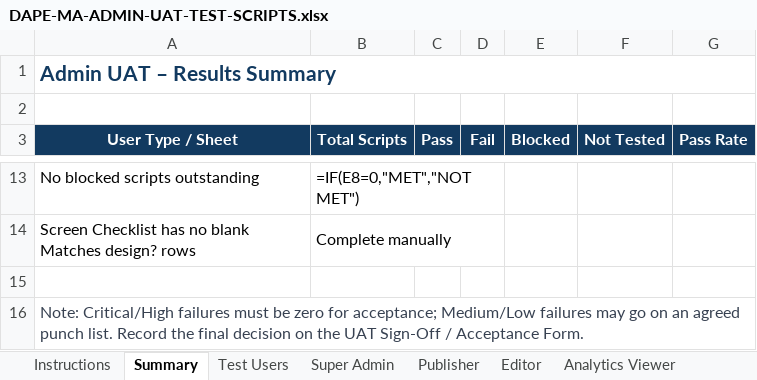
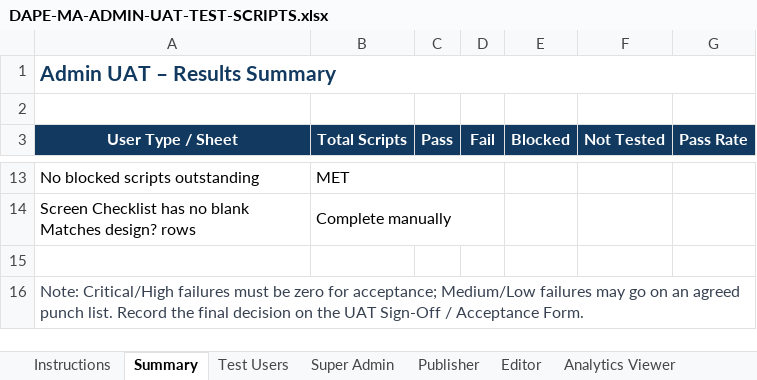
Before and after one commit to landogz/dapa-ma-laravel, an Excel workbook: docs/uat-admin-test-scripts/DAPE-MA-ADMIN-UAT-TEST-SCRIPTS.xlsx, sheet Summary, drawn as a sheet; only a part is shown, gaps mark what is left out; values as stored, in another font and other column widths than the file's, no borders; formulas without a stored value are shown as written; the diff covers the shown part only; the diff names each change by its address in the sheet, - before the commit and + after, or states it on an @@ line.

```diff
--- a/docs/uat-admin-test-scripts/DAPE-MA-ADMIN-UAT-TEST-SCRIPTS.xlsx (sheet Summary)
+++ b/docs/uat-admin-test-scripts/DAPE-MA-ADMIN-UAT-TEST-SCRIPTS.xlsx (sheet Summary)
-B13 (Total Scripts): =IF(E8=0,"MET","NOT MET")
+B13 (Total Scripts): MET
```
Also changed, not shown: 32 edited cells elsewhere in this sheet, sheet Analytics Viewer, sheet Super Admin, 10 other files.
